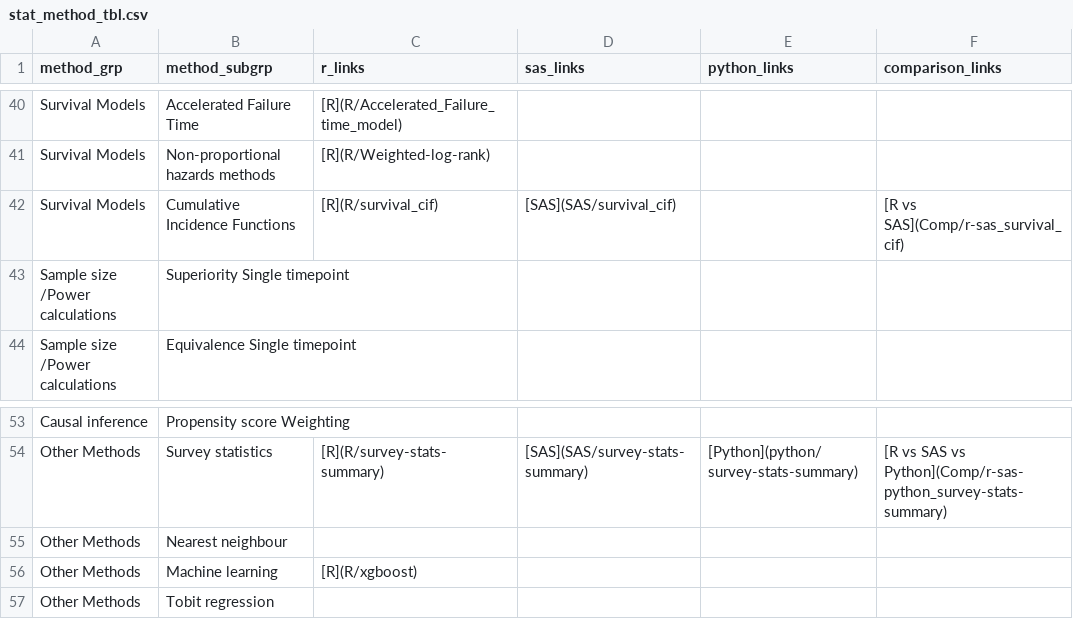
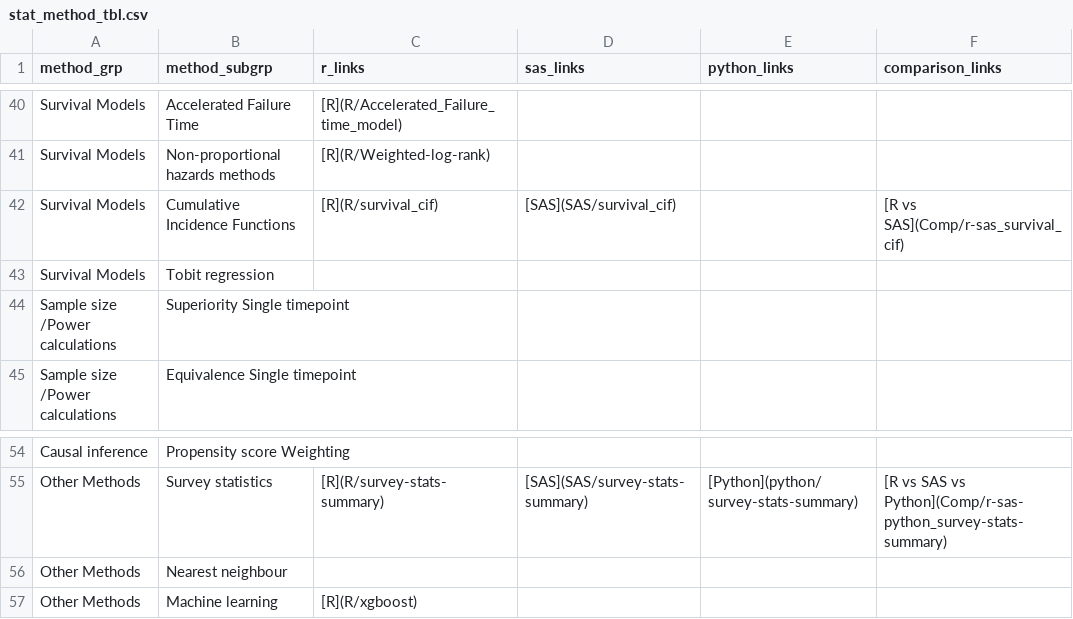
Before and after one commit to PSIAIMS/CAMIS, a CSV file: data/stat_method_tbl.csv, drawn as a sheet; only a part is shown, gaps mark what is left out; removed rows and columns are numbered as before the commit, all else as after; the diff names each change by its address in the sheet, - before the commit and + after, or states it on an @@ line.

Commit message:
Update stat_method_tbl.csv

```diff
--- a/data/stat_method_tbl.csv
+++ b/data/stat_method_tbl.csv
+row 43: Survival Models | Tobit regression
-row 57: Other Methods | Tobit regression
```
